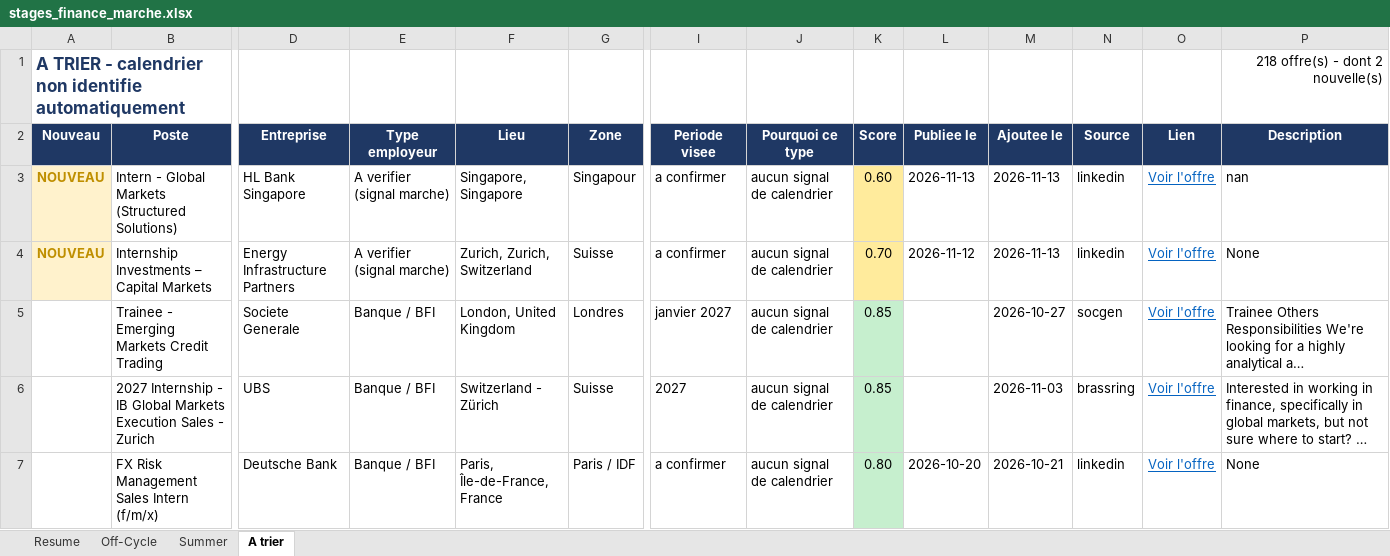
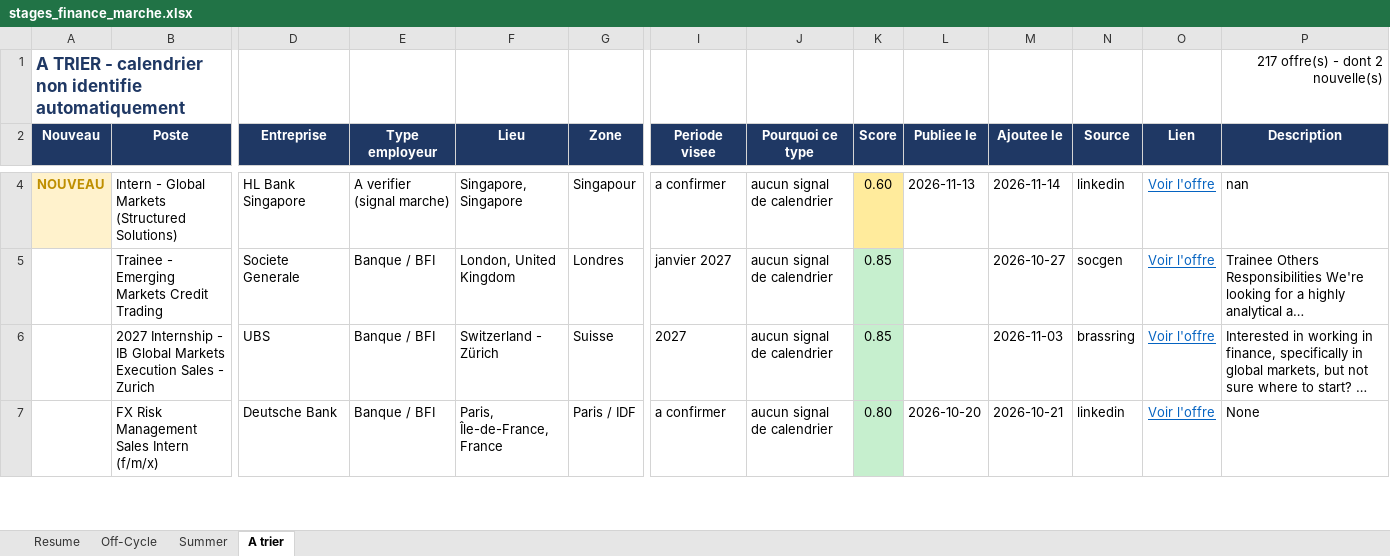
Before and after one commit to sasa2302/finance-internship-scraper, an Excel workbook: data/stages_finance_marche.xlsx, sheet A trier, drawn as a sheet; only a part is shown, gaps mark what is left out; long unchanged cells end in …; values as stored, in another font and other column widths than the file's, no borders; removed rows and columns are numbered as before the commit, all else as after; rows hold the shown columns only; the diff covers the shown part only; the diff names each change by its address in the sheet, - before the commit and + after, or states it on an @@ line.

```diff
--- a/data/stages_finance_marche.xlsx (sheet A trier)
+++ b/data/stages_finance_marche.xlsx (sheet A trier)
-P1 (Description): 218 offre(s) - dont 2 nouvelle(s)
+P1 (Description): 217 offre(s) - dont 2 nouvelle(s)
-M4 (Ajoutee le): 2026-11-13
+M4 (Ajoutee le): 2026-11-14
-row 4: NOUVEAU | Internship Investments – Capital Markets | Energy Infrastructure Partners | A verifier (signal marche) | Zurich, Zurich, Switzerland | Suisse | a confirmer | aucun signal de calendrier | 0.70 | 2026-11-12 | 2026-11-13 | linkedin | Voir l'offre | None
```
Also changed, not shown: 3 added rows and 3 removed rows elsewhere in this sheet, sheet Off-Cycle, sheet Summer, sheet Resume, 2 other files.
